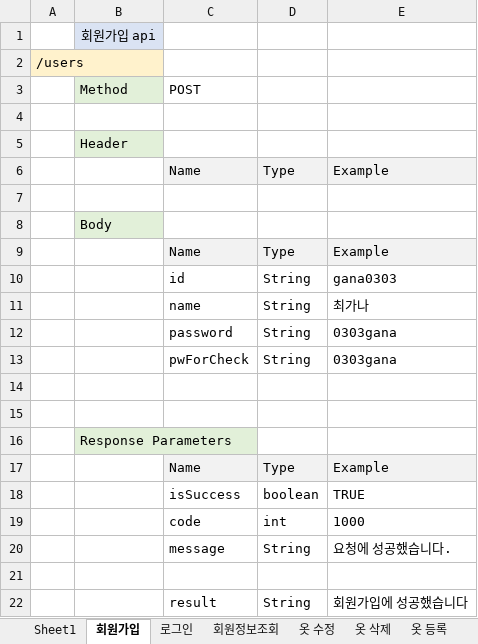
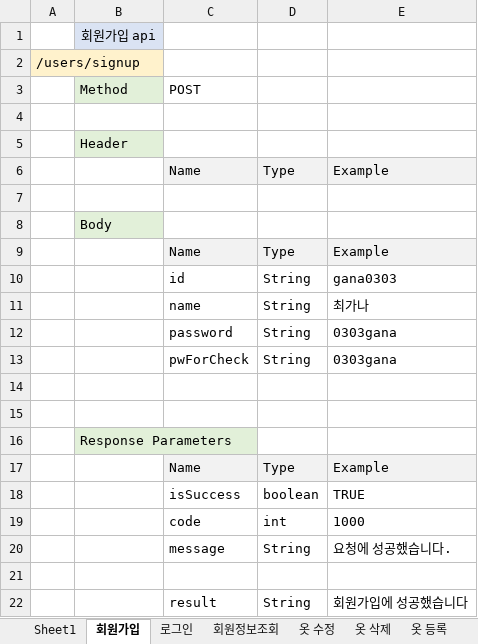
Before and after one commit to choign3123/SE_7, an Excel workbook: 클래스_다이어그램/api명세서.xlsx, sheet 회원가입, drawn as a sheet; values as stored, in another font and other column widths than the file's, no borders; the diff names each change by its address in the sheet, - before the commit and + after, or states it on an @@ line.

Commit message:
서버 유저쪽 코드 수정
-로그인 null값 확인하는 로직 추가
-주석 적음
-클래스 이름 수정 (GetLoginReq -> PostLoginReq)
-userProvider의 retrieveUserInfo()에서 에러메시지 수정

```diff
--- a/클래스_다이어그램/api명세서.xlsx (sheet 회원가입)
+++ b/클래스_다이어그램/api명세서.xlsx (sheet 회원가입)
-A2: /users
+A2: /users/signup
```
Also changed, not shown: 18 other files.
